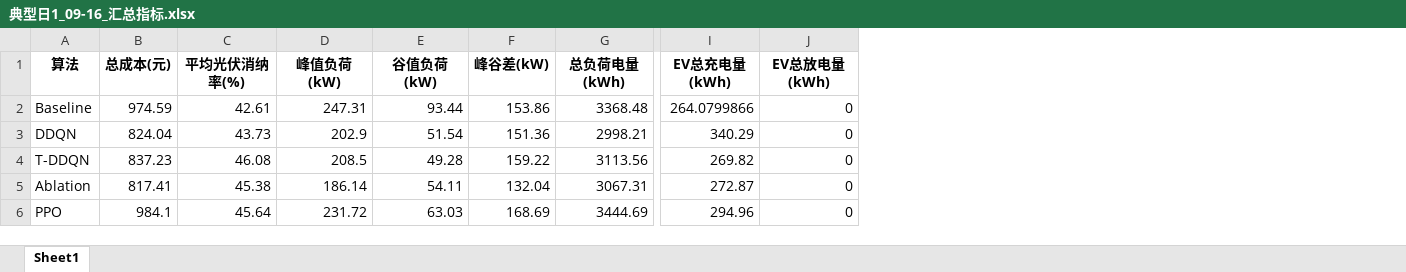
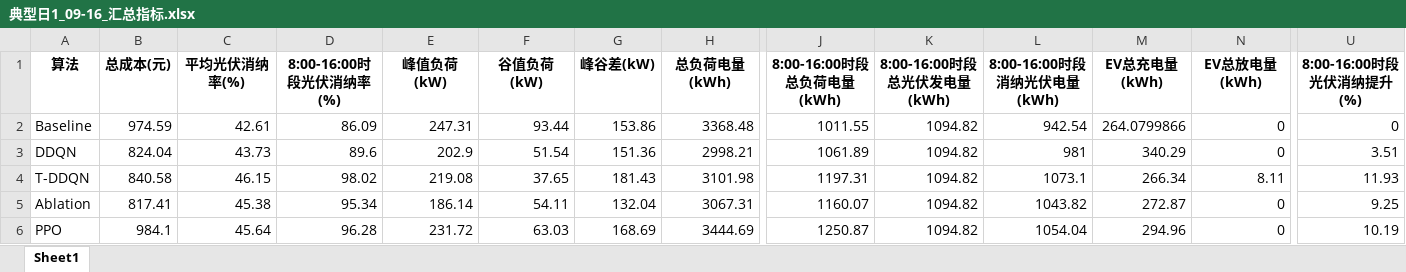
Before and after one commit to 3three-year/all-predicted, an Excel workbook: output_image/典型日1_09-16_汇总指标.xlsx, sheet Sheet1, drawn as a sheet; only a part is shown, gaps mark what is left out; values as stored, in another font and other column widths than the file's, no borders; addresses are those after the commit; the diff covers the shown part only; the diff names each change by its address in the sheet, - before the commit and + after, or states it on an @@ line.

```diff
--- a/output_image/典型日1_09-16_汇总指标.xlsx (sheet Sheet1)
+++ b/output_image/典型日1_09-16_汇总指标.xlsx (sheet Sheet1)
+column D (8:00-16:00时段光伏消纳率(%)), rows 2-6: 86.09 | 89.6 | 98.02 | 95.34 | 96.28
+column J (8:00-16:00时段总负荷电量(kWh)), rows 2-6: 1011.55 | 1061.89 | 1197.31 | 1160.07 | 1250.87
+column K (8:00-16:00时段总光伏发电量(kWh)), rows 2-6: all 1094.82
+column L (8:00-16:00时段消纳光伏电量(kWh)), rows 2-6: 942.54 | 981 | 1073.1 | 1043.82 | 1054.04
+column U (8:00-16:00时段光伏消纳提升(%)), rows 2-6: 0 | 3.51 | 11.93 | 9.25 | 10.19
-B4 (总成本(元)): 837.23
+B4 (总成本(元)): 840.58
-C4 (平均光伏消纳率(%)): 46.08
+C4 (平均光伏消纳率(%)): 46.15
-E4 (峰值负荷(kW)): 208.5
+E4 (峰值负荷(kW)): 219.08
-F4 (谷值负荷(kW)): 49.28
+F4 (谷值负荷(kW)): 37.65
-G4 (峰谷差(kW)): 159.22
+G4 (峰谷差(kW)): 181.43
-H4 (总负荷电量(kWh)): 3113.56
+H4 (总负荷电量(kWh)): 3101.98
-M4 (EV总充电量(kWh)): 269.82
+M4 (EV总充电量(kWh)): 266.34
-N4 (EV总放电量(kWh)): 0
+N4 (EV总放电量(kWh)): 8.11
```
Also changed, not shown: 6 edited cells elsewhere in this sheet, output_image/典型日1_09-16_逐时数据.xlsx, output_image/典型日2_09-25_汇总指标.xlsx, 47 other files.
